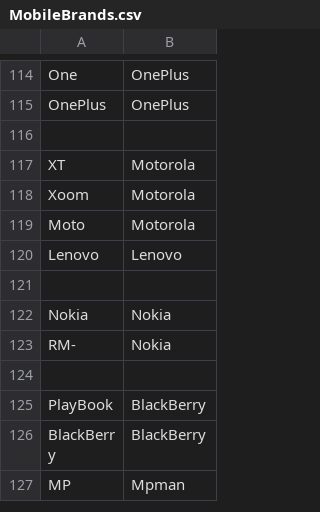
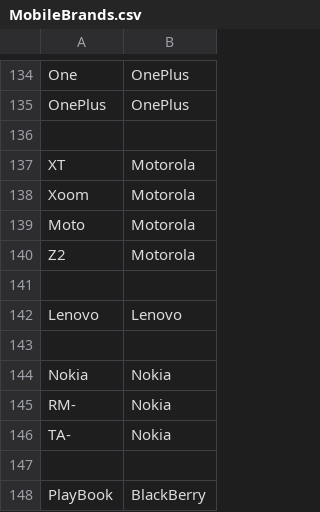
Before and after one commit to nielsbasjes/yauaa, a CSV file: analyzer/src/main/code-gen/UserAgents/MobileBrands/MobileBrands.csv, drawn as a sheet; only a part is shown, gaps mark what is left out; the shorter side is filled out with more unchanged rows; the diff covers the shown part only.

```diff
--- a/analyzer/src/main/code-gen/UserAgents/MobileBrands/MobileBrands.csv
+++ b/analyzer/src/main/code-gen/UserAgents/MobileBrands/MobileBrands.csv
@@ -119,2 +139,4 @@ Xoom|Motorola
 Moto|Motorola
+Z2|Motorola
+
 Lenovo|Lenovo
@@ -123,2 +145,3 @@ Nokia|Nokia
 RM-|Nokia
+TA-|Nokia
 
```
Also changed, not shown: 54 added rows elsewhere in this file, 6 other files.
